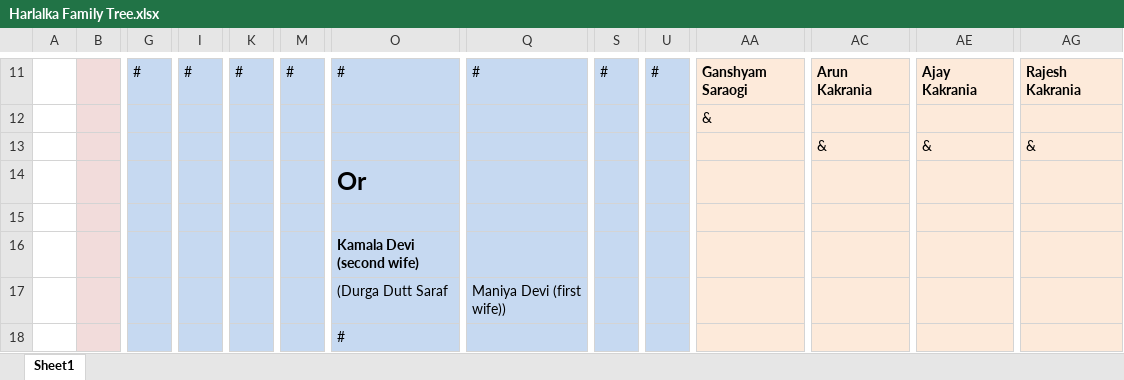
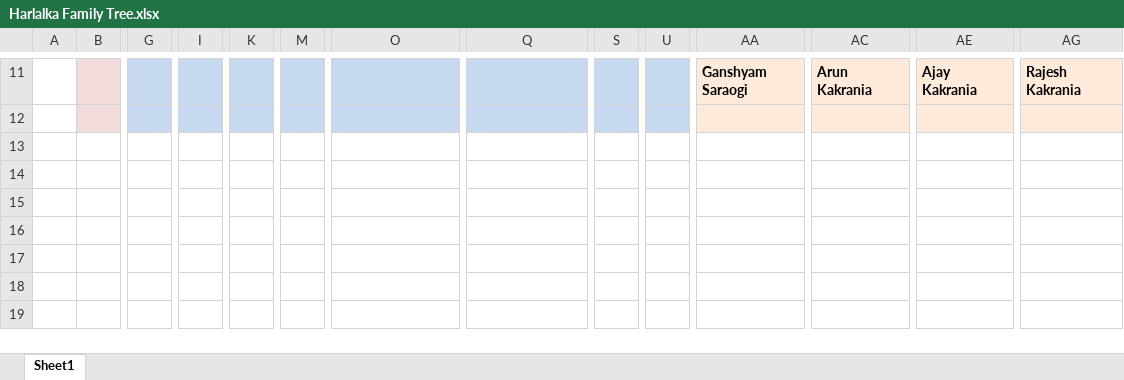
Before and after one commit to deepganguly98/SarafFamTree, an Excel workbook: Harlalka Family Tree.xlsx, sheet Sheet1, drawn as a sheet; only a part is shown, gaps mark what is left out; values as stored, in another font and other column widths than the file's, no borders; removed rows and columns are numbered as before the commit, all else as after; rows hold the shown columns only; the diff covers the shown part only; the diff names each change by its address in the sheet, - before the commit and + after, or states it on an @@ line.

```diff
--- a/Harlalka Family Tree.xlsx (sheet Sheet1)
+++ b/Harlalka Family Tree.xlsx (sheet Sheet1)
-G11: #
+G11: (empty)
-I11: #
+I11: (empty)
-K11: #
+K11: (empty)
-M11: #
+M11: (empty)
-O11: #
+O11: (empty)
-Q11: #
+Q11: (empty)
-S11: #
+S11: (empty)
-U11: #
+U11: (empty)
-row 12:  |  |  |  |  |  |  |  |  |  | &
-row 13:  |  |  |  |  |  |  |  |  |  |  | & | & | &
-row 14:  |  |  |  |  |  | Or
-row 12: (empty)
+row 12: (empty)
-row 16:  |  |  |  |  |  | Kamala Devi (second wife)
-row 17:  |  |  |  |  |  | (Durga Dutt Saraf | Maniya Devi (first wife))
-row 18:  |  |  |  |  |  | #
```
Also changed, not shown: 2 added rows, 2 removed rows, 14 edited cells and cell formats elsewhere in this sheet, Bagaria Family Tree.xlsx, 5 other files.
